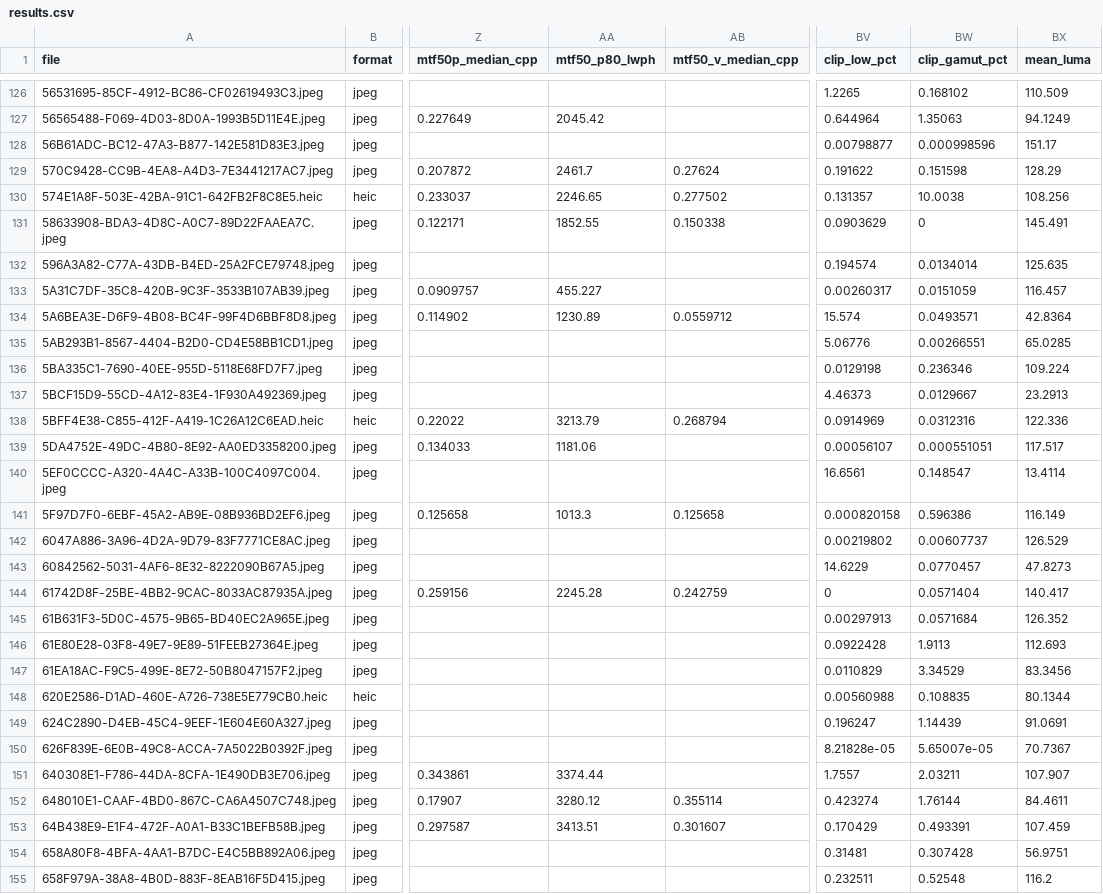
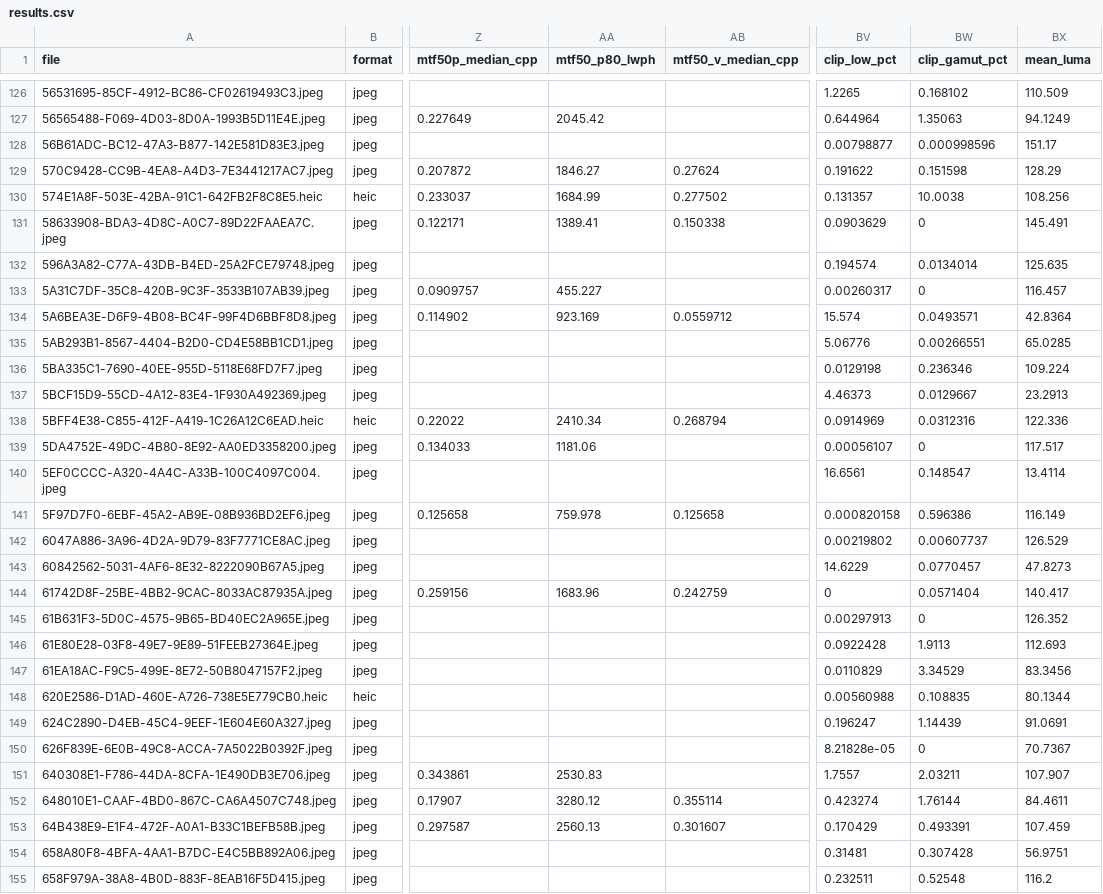
Before and after one commit to AllisonBowman/iq-analyzer, a CSV file: results/results.csv, drawn as a sheet; only a part is shown, gaps mark what is left out; the diff covers the shown part only; the diff names each change by its address in the sheet, - before the commit and + after, or states it on an @@ line.

```diff
--- a/results/results.csv
+++ b/results/results.csv
-AA129 (mtf50_p80_lwph): 2461.7
+AA129 (mtf50_p80_lwph): 1846.27
-AA130 (mtf50_p80_lwph): 2246.65
+AA130 (mtf50_p80_lwph): 1684.99
-AA131 (mtf50_p80_lwph): 1852.55
+AA131 (mtf50_p80_lwph): 1389.41
-BW133 (clip_gamut_pct): 0.0151059
+BW133 (clip_gamut_pct): 0
-AA134 (mtf50_p80_lwph): 1230.89
+AA134 (mtf50_p80_lwph): 923.169
-AA138 (mtf50_p80_lwph): 3213.79
+AA138 (mtf50_p80_lwph): 2410.34
-BW139 (clip_gamut_pct): 0.000551051
+BW139 (clip_gamut_pct): 0
-AA141 (mtf50_p80_lwph): 1013.3
+AA141 (mtf50_p80_lwph): 759.978
-AA144 (mtf50_p80_lwph): 2245.28
+AA144 (mtf50_p80_lwph): 1683.96
-BW145 (clip_gamut_pct): 0.0571684
+BW145 (clip_gamut_pct): 0
-BW150 (clip_gamut_pct): 5.65007e-05
+BW150 (clip_gamut_pct): 0
-AA151 (mtf50_p80_lwph): 3374.44
+AA151 (mtf50_p80_lwph): 2530.83
-AA153 (mtf50_p80_lwph): 3413.51
+AA153 (mtf50_p80_lwph): 2560.13
```
Also changed, not shown: 119 edited cells elsewhere in this file, 16 other files.
